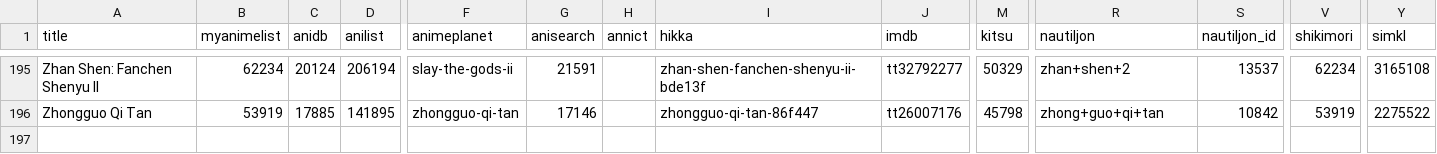
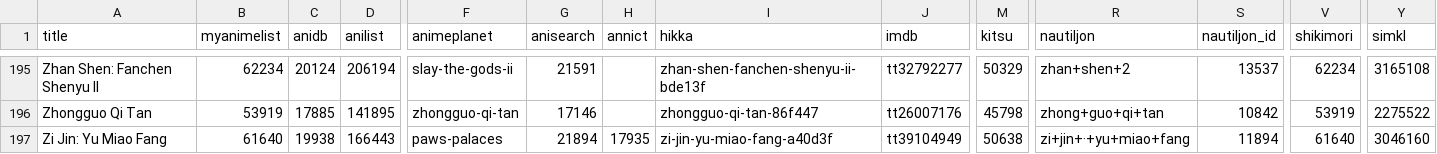
Before and after one commit to nattadasu/animeApi, a TSV file: database/raw/geckyzz-map.tsv, drawn as a sheet; only a part is shown, gaps mark what is left out; rows hold the shown columns only; the diff names each change by its address in the sheet, - before the commit and + after, or states it on an @@ line.

```diff
--- a/database/raw/geckyzz-map.tsv
+++ b/database/raw/geckyzz-map.tsv
+row 197: Zi Jin: Yu Miao Fang | 61640 | 19938 | 166443 | paws-palaces | 21894 | 17935 | zi-jin-yu-miao-fang-a40d3f | tt39104949 | 50638 | zi+jin+·+yu+miao+fang | 11894 | 61640 | 3046160
```
Also changed, not shown: database/raw/.downloader.tsv, 12 other files.
